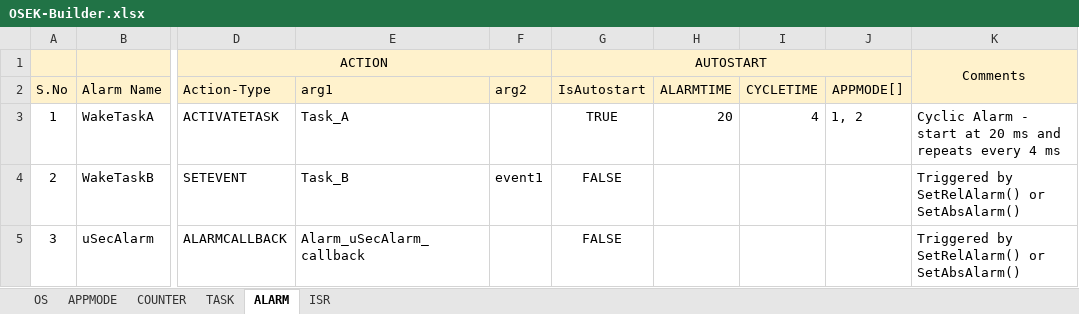
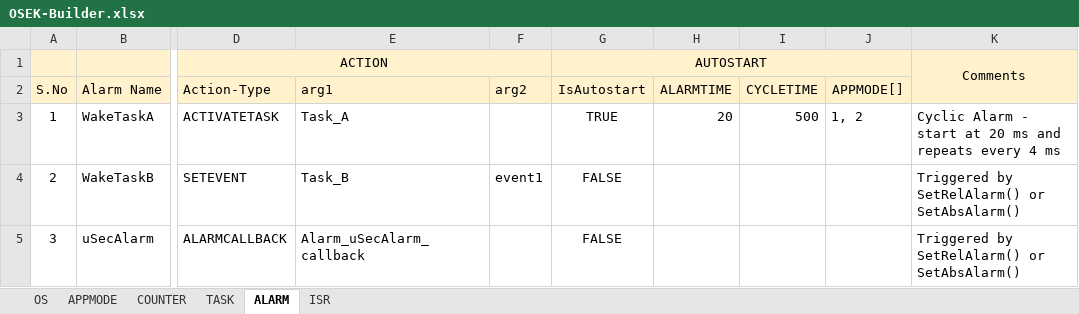
Before and after one commit to aananthcn/NammaOSEK, an Excel workbook: tools/OSEK-Builder.xlsx, sheet ALARM, drawn as a sheet; only a part is shown, gaps mark what is left out; values as stored, in another font and other column widths than the file's, no borders; the diff names each change by its address in the sheet, - before the commit and + after, or states it on an @@ line.

Commit message:
Tested alarms for OSEK specifications
Configured and reconfigured the OSEK-Builder.xlsx to trigger Task_A for
different timing and found that the scheduling of tasks is happening as
per the design.

```diff
--- a/tools/OSEK-Builder.xlsx (sheet ALARM)
+++ b/tools/OSEK-Builder.xlsx (sheet ALARM)
-I3 (CYCLETIME): 4
+I3 (CYCLETIME): 500
```
Also changed, not shown: 10 other files.
